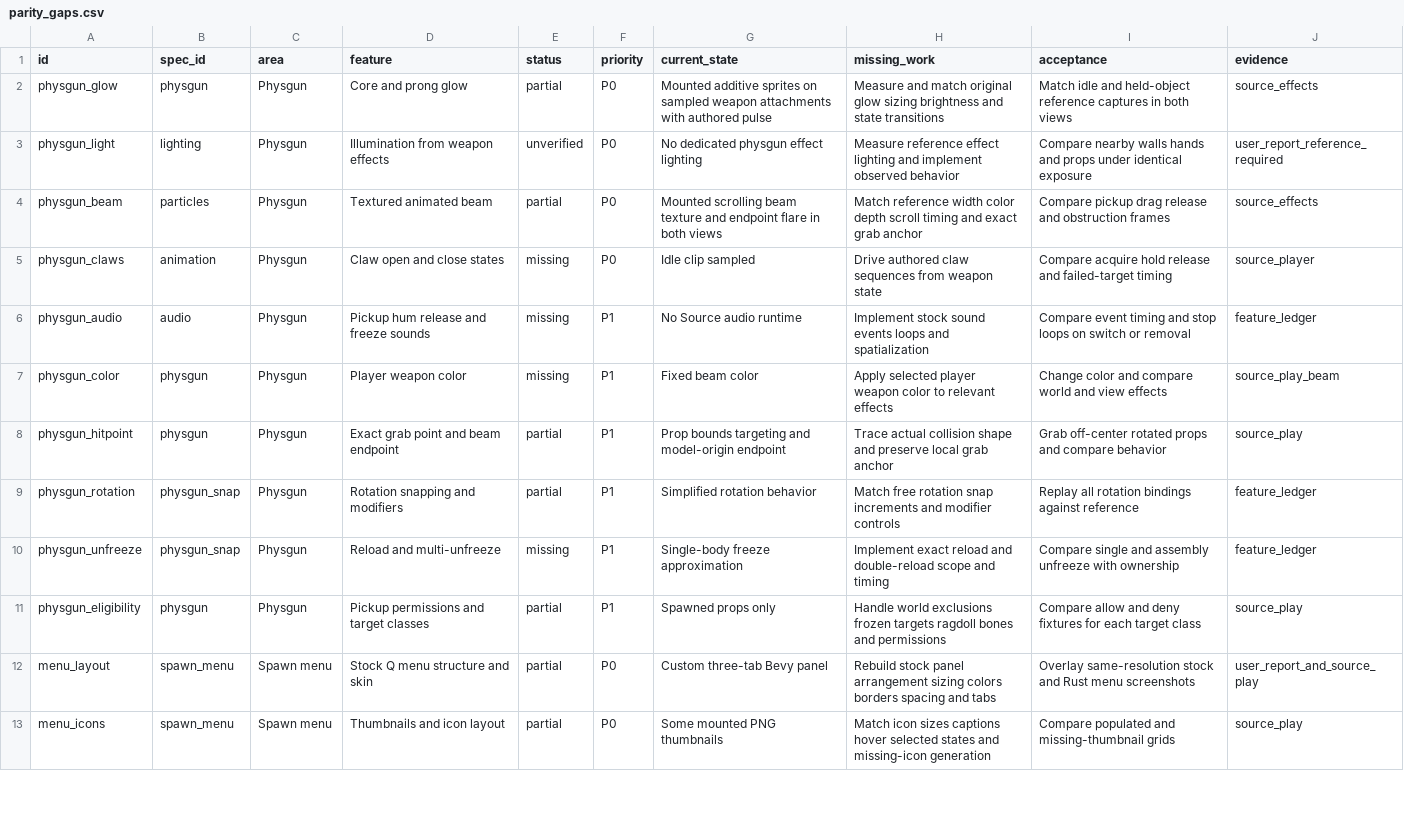
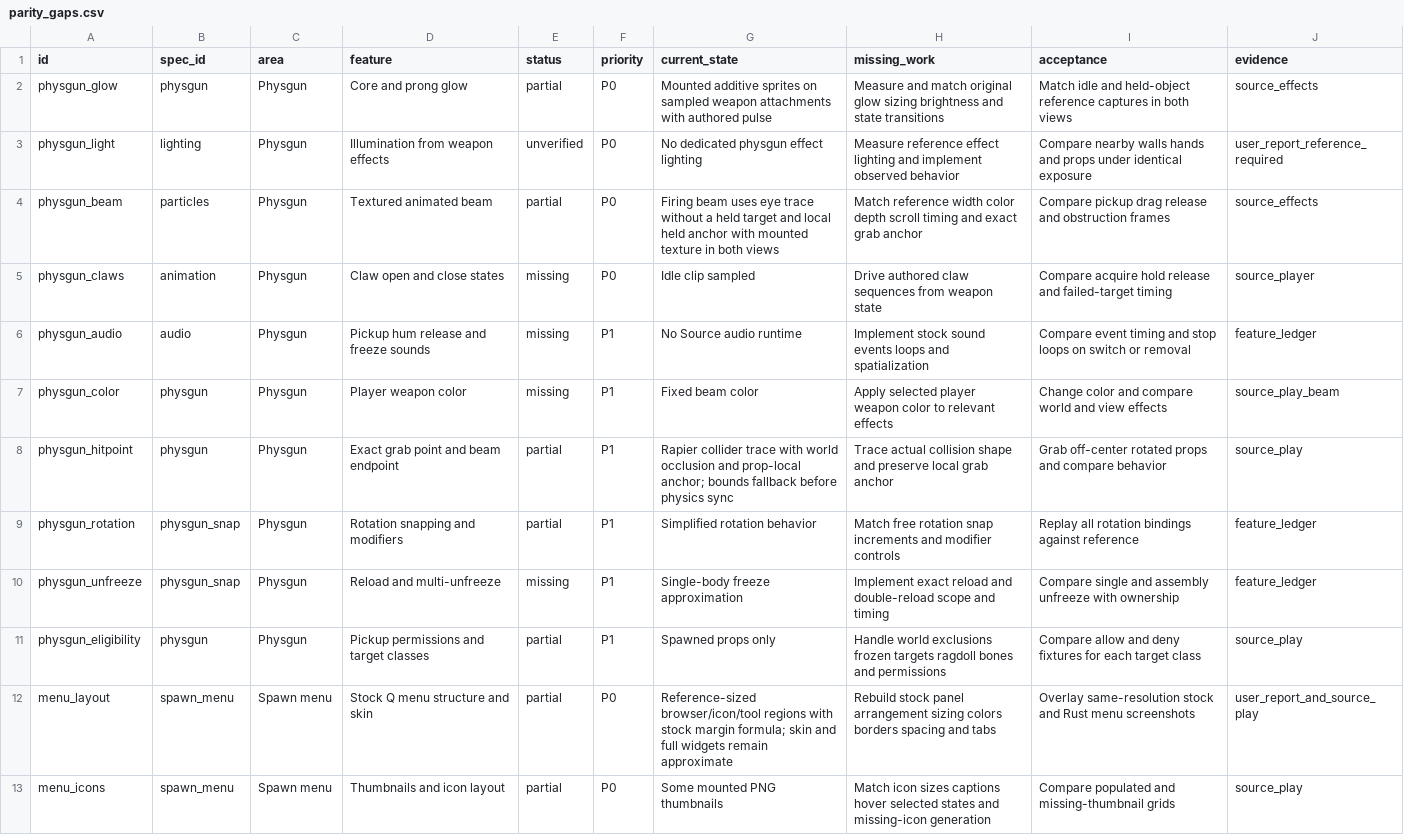
Before and after one commit to phoenixfire808/rust-sandbox, a CSV file: sheets/parity_gaps.csv, drawn as a sheet; only a part is shown; the diff covers the shown part only.

Commit message:
Drive player poses, physgun traces and spawn-menu layout from reference sheets

```diff
--- a/sheets/parity_gaps.csv
+++ b/sheets/parity_gaps.csv
@@ -3,3 +3,3 @@ physgun_glow,physgun,Physgun,Core and prong glow,partial,P0,Mounted additive spr
 physgun_light,lighting,Physgun,Illumination from weapon effects,unverified,P0,No dedicated physgun effect lighting,Measure reference effect lighting and implement observed behavior,Compare nearby walls hands and props under identical exposure,user_report_reference_required
-physgun_beam,particles,Physgun,Textured animated beam,partial,P0,Mounted scrolling beam texture and endpoint flare in both views,Match reference width color depth scroll timing and exact grab anchor,Compare pickup drag release and obstruction frames,source_effects
+physgun_beam,particles,Physgun,Textured animated beam,partial,P0,Firing beam uses eye trace without a held target and local held anchor with mounted texture in both views,Match reference width color depth scroll timing and exact grab anchor,Compare pickup drag release and obstruction frames,source_effects
 physgun_claws,animation,Physgun,Claw open and close states,missing,P0,Idle clip sampled,Drive authored claw sequences from weapon state,Compare acquire hold release and failed-target timing,source_player
@@ -7,3 +7,3 @@ physgun_audio,audio,Physgun,Pickup hum release and freeze sounds,missing,P1,No S
 physgun_color,physgun,Physgun,Player weapon color,missing,P1,Fixed beam color,Apply selected player weapon color to relevant effects,Change color and compare world and view effects,source_play_beam
-physgun_hitpoint,physgun,Physgun,Exact grab point and beam endpoint,partial,P1,Prop bounds targeting and model-origin endpoint,Trace actual collision shape and preserve local grab anchor,Grab off-center rotated props and compare behavior,source_play
+physgun_hitpoint,physgun,Physgun,Exact grab point and beam endpoint,partial,P1,Rapier collider trace with world occlusion and prop-local anchor; bounds fallback before physics sync,Trace actual collision shape and preserve local grab anchor,Grab off-center rotated props and compare behavior,source_play
 physgun_rotation,physgun_snap,Physgun,Rotation snapping and modifiers,partial,P1,Simplified rotation behavior,Match free rotation snap increments and modifier controls,Replay all rotation bindings against reference,feature_ledger
@@ -11,3 +11,3 @@ physgun_unfreeze,physgun_snap,Physgun,Reload and multi-unfreeze,missing,P1,Singl
 physgun_eligibility,physgun,Physgun,Pickup permissions and target classes,partial,P1,Spawned props only,Handle world exclusions frozen targets ragdoll bones and permissions,Compare allow and deny fixtures for each target class,source_play
-menu_layout,spawn_menu,Spawn menu,Stock Q menu structure and skin,partial,P0,Custom three-tab Bevy panel,Rebuild stock panel arrangement sizing colors borders spacing and tabs,Overlay same-resolution stock and Rust menu screenshots,user_report_and_source_play
+menu_layout,spawn_menu,Spawn menu,Stock Q menu structure and skin,partial,P0,Reference-sized browser/icon/tool regions with stock margin formula; skin and full widgets remain approximate,Rebuild stock panel arrangement sizing colors borders spacing and tabs,Overlay same-resolution stock and Rust menu screenshots,user_report_and_source_play
 menu_icons,spawn_menu,Spawn menu,Thumbnails and icon layout,partial,P0,Some mounted PNG thumbnails,Match icon sizes captions hover selected states and missing-icon generation,Compare populated and missing-thumbnail grids,source_play
```
Also changed, not shown: 12 edited cells elsewhere in this file, sheets/source_play.csv, sheets/work_queue.csv, 22 other files.
